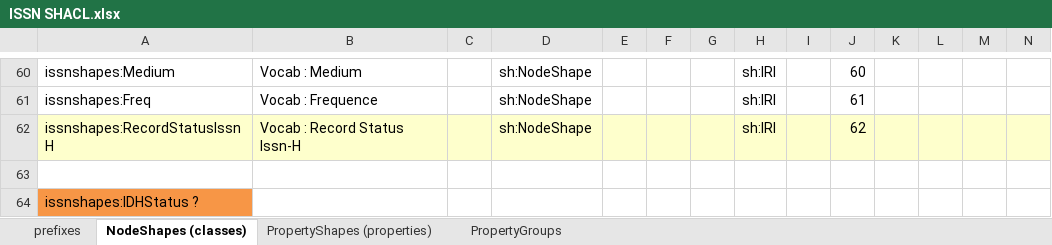
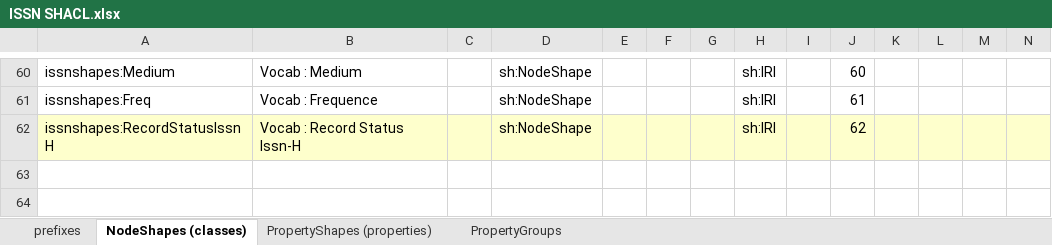
Before and after one commit to dedesite/issn-jsonld-context, an Excel workbook: shacl/ISSN SHACL.xlsx, sheet NodeShapes (classes), drawn as a sheet; only a part is shown, gaps mark what is left out; values as stored, in another font and other column widths than the file's, no borders; rows hold the shown columns only; the diff names each change by its address in the sheet, - before the commit and + after, or states it on an @@ line.

Commit message:
màj SHACL

```diff
--- a/shacl/ISSN SHACL.xlsx (sheet NodeShapes (classes))
+++ b/shacl/ISSN SHACL.xlsx (sheet NodeShapes (classes))
-row 63: (empty)
-row 64: issnshapes:IDHStatus ?
```
Also changed, not shown: 1 other file.
